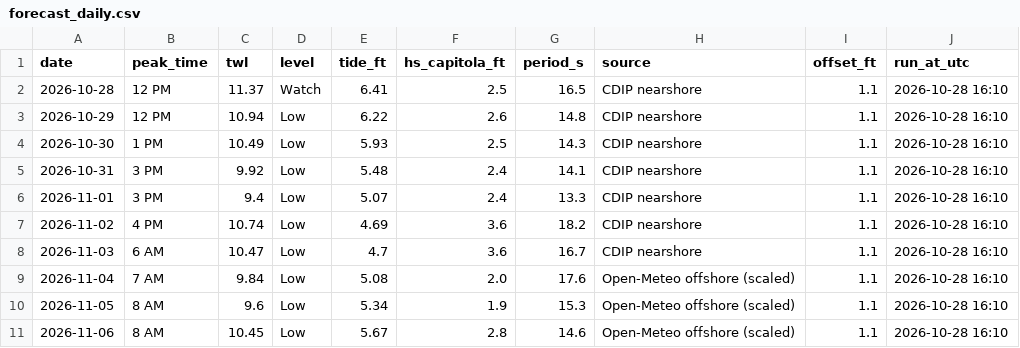
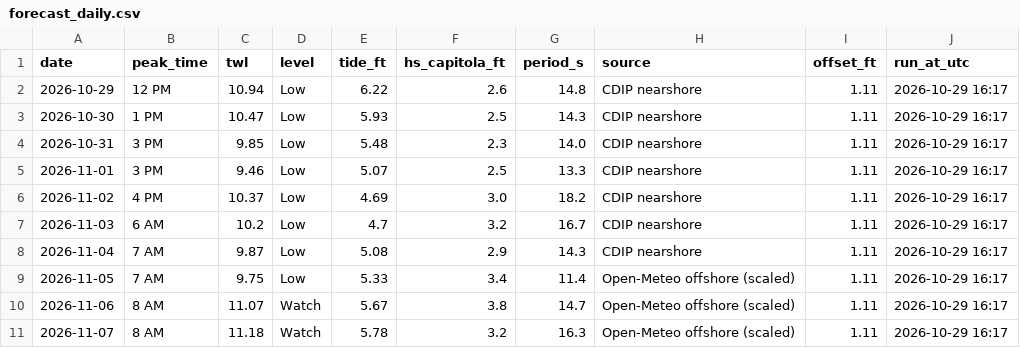
Before and after one commit to kevinkeet/frontpage, a CSV file: capitola/data/forecast_daily.csv, drawn as a sheet.

```diff
--- a/capitola/data/forecast_daily.csv
+++ b/capitola/data/forecast_daily.csv
@@ -1,11 +1,11 @@
 date,peak_time,twl,level,tide_ft,hs_capitola_ft,period_s,source,offset_ft,run_at_utc
-2026-10-28,12 PM,11.37,Watch,6.41,2.5,16.5,CDIP nearshore,1.1,2026-10-28 16:10
-2026-10-29,12 PM,10.94,Low,6.22,2.6,14.8,CDIP nearshore,1.1,2026-10-28 16:10
-2026-10-30,1 PM,10.49,Low,5.93,2.5,14.3,CDIP nearshore,1.1,2026-10-28 16:10
-2026-10-31,3 PM,9.92,Low,5.48,2.4,14.1,CDIP nearshore,1.1,2026-10-28 16:10
-2026-11-01,3 PM,9.4,Low,5.07,2.4,13.3,CDIP nearshore,1.1,2026-10-28 16:10
-2026-11-02,4 PM,10.74,Low,4.69,3.6,18.2,CDIP nearshore,1.1,2026-10-28 16:10
-2026-11-03,6 AM,10.47,Low,4.7,3.6,16.7,CDIP nearshore,1.1,2026-10-28 16:10
-2026-11-04,7 AM,9.84,Low,5.08,2.0,17.6,Open-Meteo offshore (scaled),1.1,2026-10-28 16:10
-2026-11-05,8 AM,9.6,Low,5.34,1.9,15.3,Open-Meteo offshore (scaled),1.1,2026-10-28 16:10
-2026-11-06,8 AM,10.45,Low,5.67,2.8,14.6,Open-Meteo offshore (scaled),1.1,2026-10-28 16:10
+2026-10-29,12 PM,10.94,Low,6.22,2.6,14.8,CDIP nearshore,1.11,2026-10-29 16:17
+2026-10-30,1 PM,10.47,Low,5.93,2.5,14.3,CDIP nearshore,1.11,2026-10-29 16:17
+2026-10-31,3 PM,9.85,Low,5.48,2.3,14.0,CDIP nearshore,1.11,2026-10-29 16:17
+2026-11-01,3 PM,9.46,Low,5.07,2.5,13.3,CDIP nearshore,1.11,2026-10-29 16:17
+2026-11-02,4 PM,10.37,Low,4.69,3.0,18.2,CDIP nearshore,1.11,2026-10-29 16:17
+2026-11-03,6 AM,10.2,Low,4.7,3.2,16.7,CDIP nearshore,1.11,2026-10-29 16:17
+2026-11-04,7 AM,9.87,Low,5.08,2.9,14.3,CDIP nearshore,1.11,2026-10-29 16:17
+2026-11-05,7 AM,9.75,Low,5.33,3.4,11.4,Open-Meteo offshore (scaled),1.11,2026-10-29 16:17
+2026-11-06,8 AM,11.07,Watch,5.67,3.8,14.7,Open-Meteo offshore (scaled),1.11,2026-10-29 16:17
+2026-11-07,8 AM,11.18,Watch,5.78,3.2,16.3,Open-Meteo offshore (scaled),1.11,2026-10-29 16:17
```
Also changed, not shown: capitola/data/creek_forecast.csv, capitola/data/forecast_hourly.csv, 8 other files.
